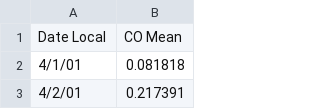
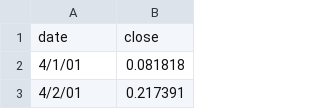
Before and after one commit to hksdatascience/website, a CSV file: analysis/policy_makers/chart/data.csv, drawn as a sheet; only a part is shown.

Commit message:
update data

```diff
--- a/analysis/policy_makers/chart/data.csv
+++ b/analysis/policy_makers/chart/data.csv
@@ -1,2 +1,2 @@
-Date Local,CO Mean
+date,close
 4/1/01,0.081818
```
